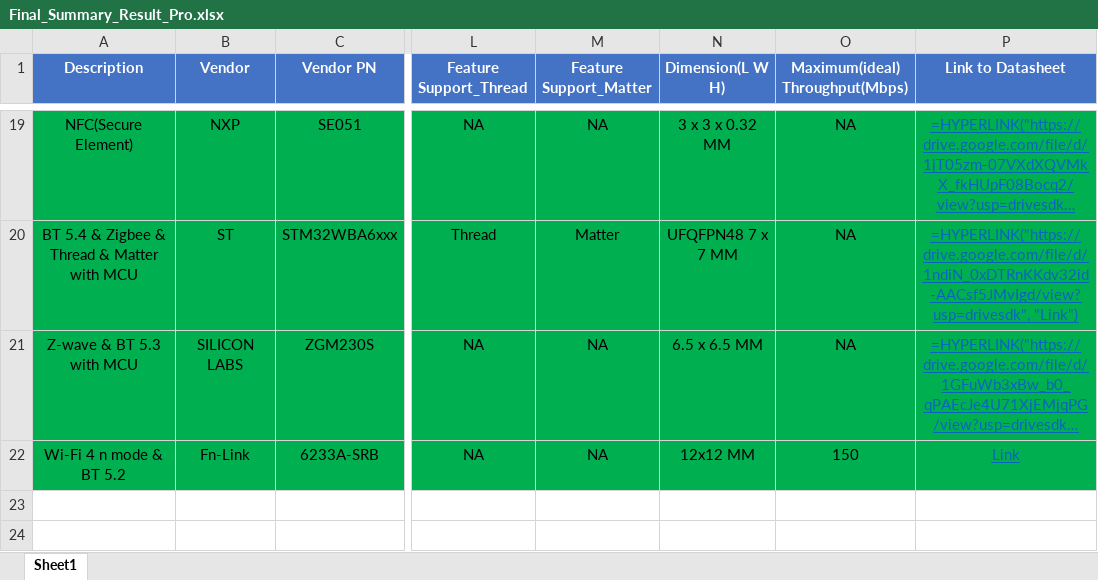
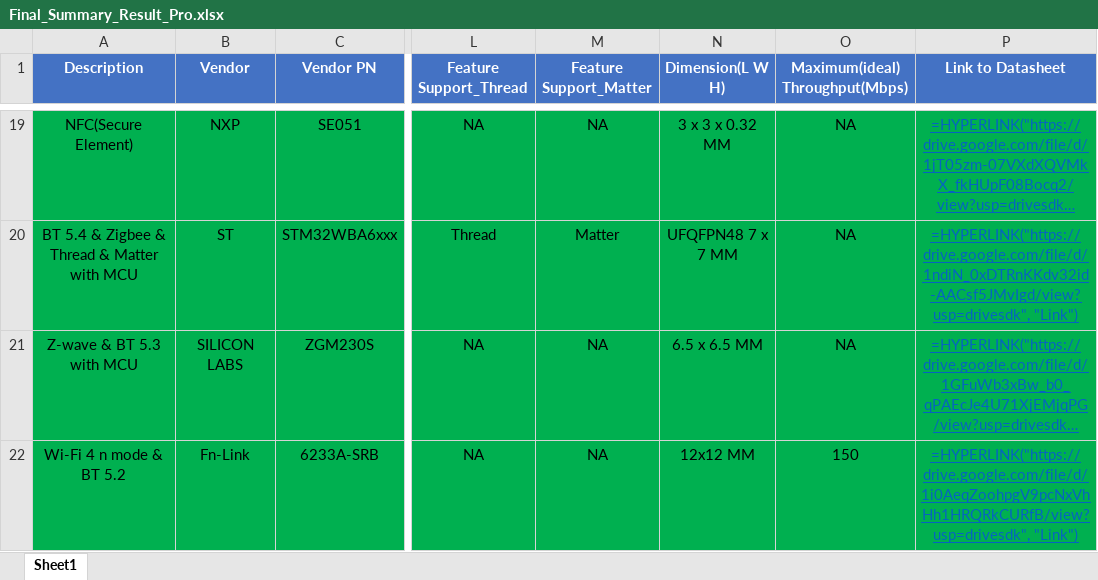
Before and after one commit to changyen0430-boop/RF-Search-System, an Excel workbook: Final_Summary_Result_Pro.xlsx, sheet Sheet1, drawn as a sheet; only a part is shown, gaps mark what is left out; long unchanged cells end in …; values as stored, in another font and other column widths than the file's, no borders; formulas are shown in place of their values; the diff names each change by its address in the sheet, - before the commit and + after, or states it on an @@ line.

Commit message:
Add files via upload

```diff
--- a/Final_Summary_Result_Pro.xlsx (sheet Sheet1)
+++ b/Final_Summary_Result_Pro.xlsx (sheet Sheet1)
-P22 (Link to Datasheet): Link
+P22 (Link to Datasheet): =HYPERLINK("https://drive.google.com/file/d/1i0AeqZoohpgV9pcNxVhHh1HRQRkCURfB/view?usp=drivesdk", "Link")
```
